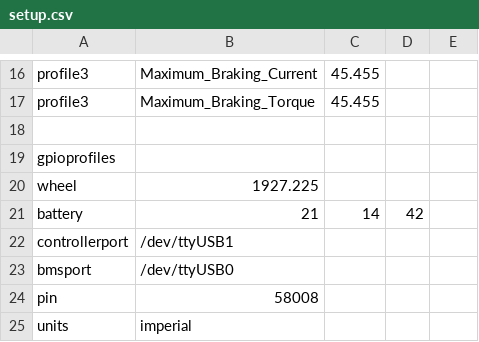
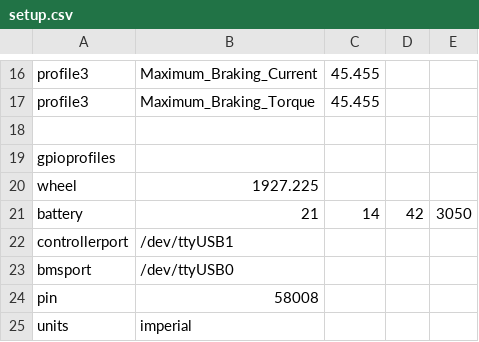
Before and after one commit to cwkowalski/ASI_AmpyDisplay, a CSV file: setup.csv, drawn as a sheet; only a part is shown, gaps mark what is left out.

Commit message:
Added twos complement for Motor Current, Motor RPM, Vehicle Speed, and Battery Current fast-loop processing to correctly calculate negative values from regen braking, reverse. Amend: fixed flt_whregen calc. Amend: debugging wh/mi with log. Amend: distance/whmi double checks Amend: disabled extensive prints for IRL retesting, updated better OCV socmap for NCA cells

```diff
--- a/setup.csv
+++ b/setup.csv
@@ -20,3 +20,3 @@ gpioprofiles
 wheel, 1927.225
-battery, 21, 14, 42
+battery, 21, 14, 42, 3050
 controllerport, /dev/ttyUSB1
```
Also changed, not shown: 3 other files.
